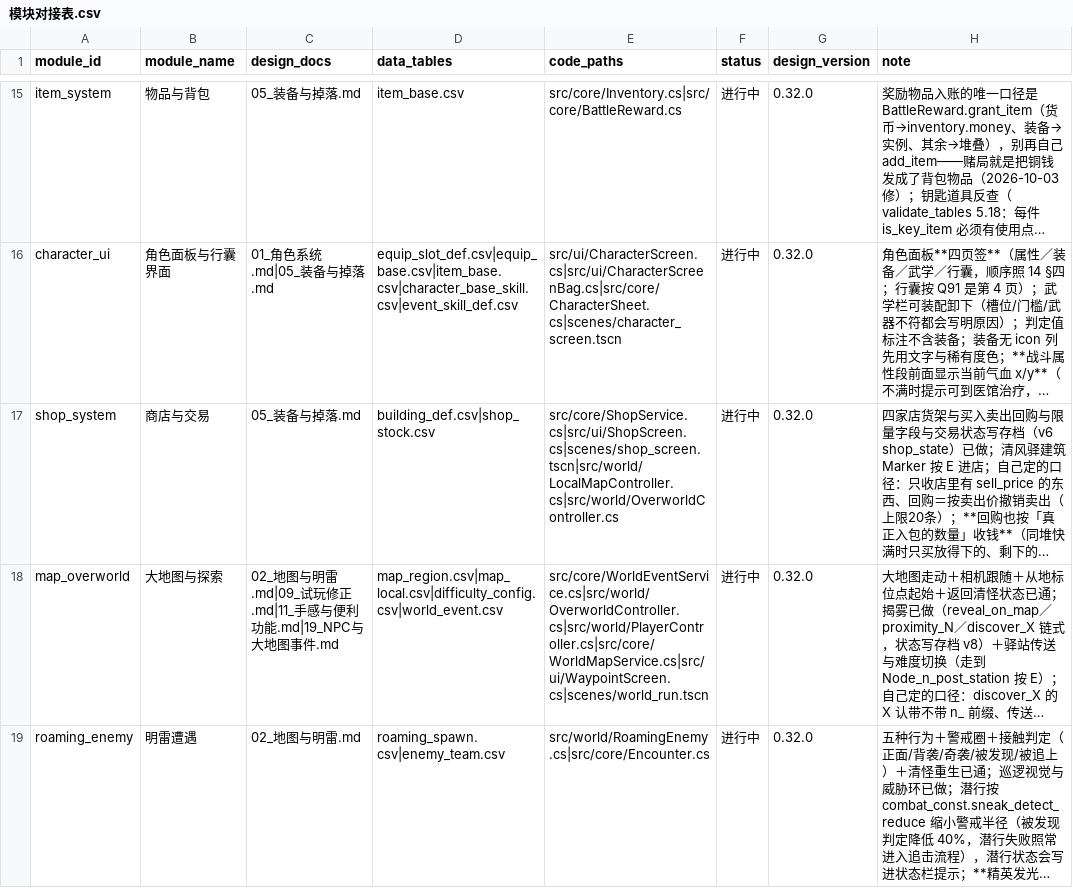
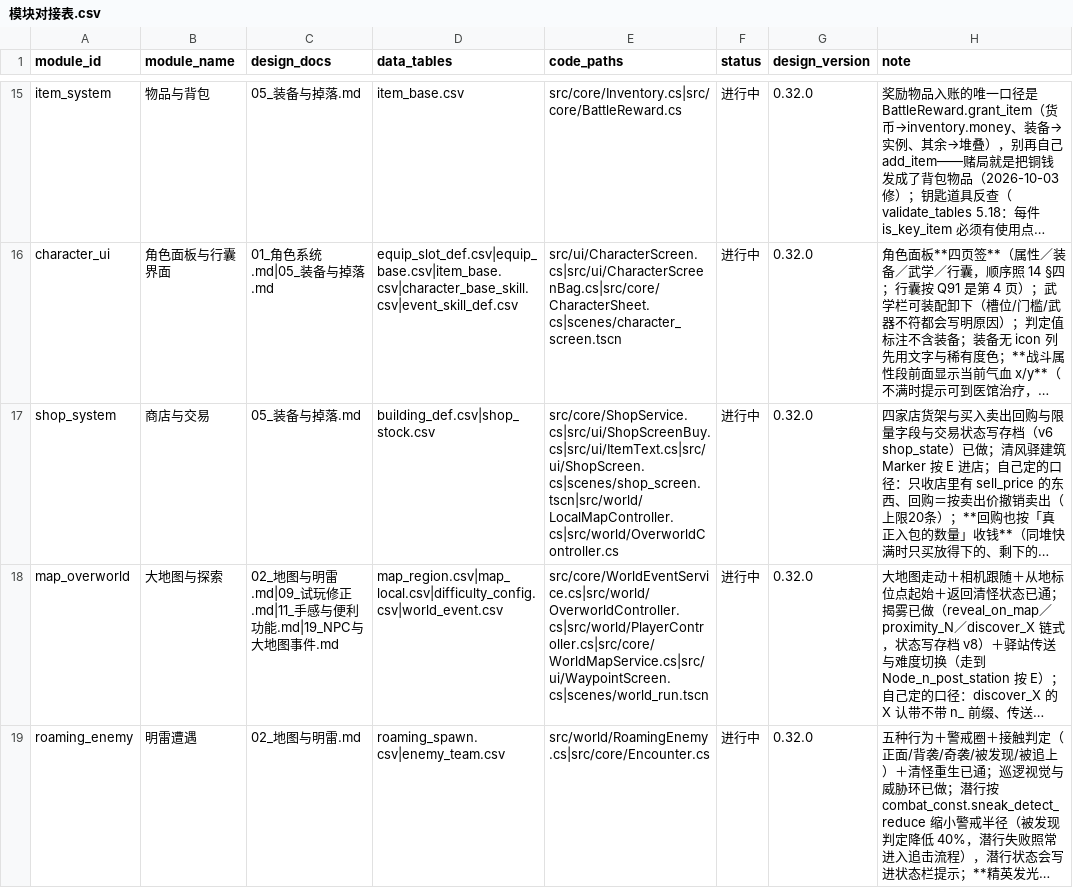
Before and after one commit to qianzhuqing/lunhui, a CSV file: docs/dev/模块对接表.csv, drawn as a sheet; only a part is shown, gaps mark what is left out; long unchanged cells end in …; the diff names each change by its address in the sheet, - before the commit and + after, or states it on an @@ line.

```diff
--- a/docs/dev/模块对接表.csv
+++ b/docs/dev/模块对接表.csv
-E17 (code_paths): src/core/ShopService.cs|src/ui/ShopScreen.cs|scenes/shop_screen.tscn|src/world/LocalMapController.cs|src/world/OverworldController.cs
+E17 (code_paths): src/core/ShopService.cs|src/ui/ShopScreenBuy.cs|src/ui/ItemText.cs|src/ui/ShopScreen.cs|scenes/shop_screen.tscn|src/world/LocalMapController.cs|src/world/OverworldController.cs
```
Also changed, not shown: docs/dev/验证清单.csv, 29 other files.
